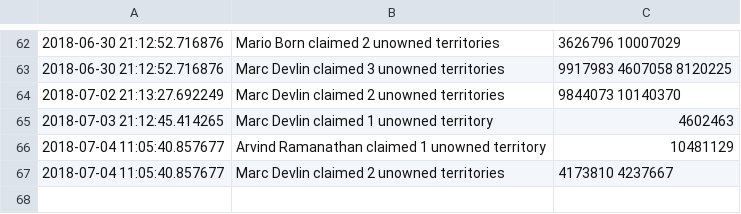
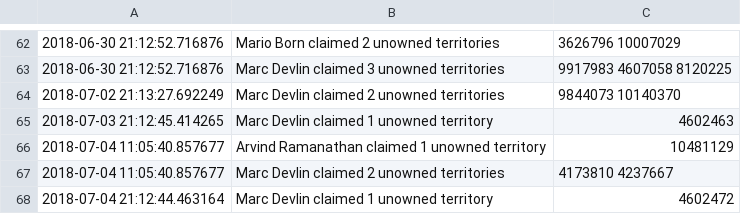
Before and after one commit to vigi4cure/vigi4cure.github.io, a CSV file: warlog_this_year.csv, drawn as a sheet; only a part is shown, gaps mark what is left out; the diff names each change by its address in the sheet, - before the commit and + after, or states it on an @@ line.

```diff
--- a/warlog_this_year.csv
+++ b/warlog_this_year.csv
+row 68: 2018-07-04 21:12:44.463164 | Marc Devlin claimed 1 unowned territory | 4602472
```
Also changed, not shown: bad_segments.csv, distance_2018.csv, 14 other files.
